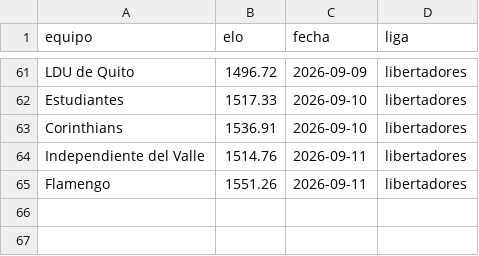
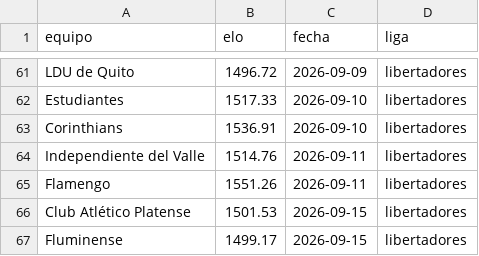
Before and after one commit to MauCarVaz1995/LigaMX, a CSV file: data/processed/elos_ligas/libertadores.csv, drawn as a sheet; only a part is shown, gaps mark what is left out.

```diff
--- a/data/processed/elos_ligas/libertadores.csv
+++ b/data/processed/elos_ligas/libertadores.csv
@@ -65 +65,3 @@ Independiente del Valle,1514.76,2026-09-11,libertadores
 Flamengo,1551.26,2026-09-11,libertadores
+Club Atlético Platense,1501.53,2026-09-15,libertadores
+Fluminense,1499.17,2026-09-15,libertadores
```
Also changed, not shown: data/processed/betting_log.csv, 19 other files.
